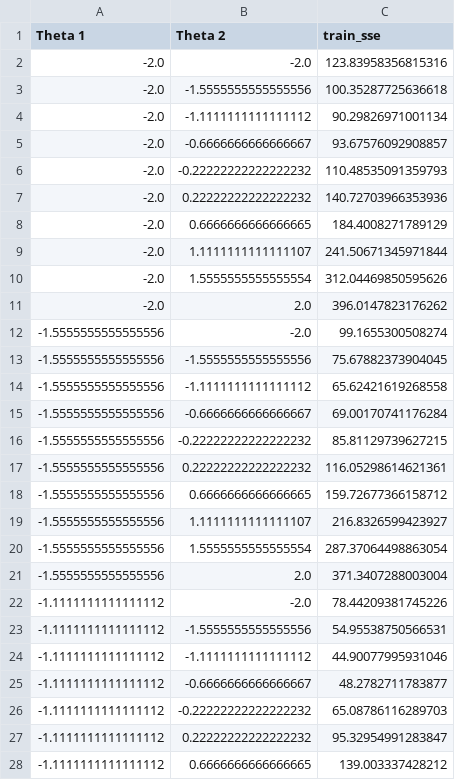
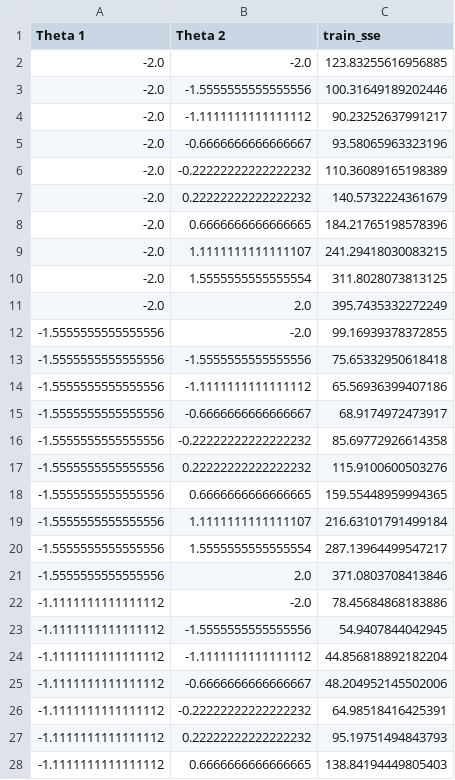
Before and after one commit to dowlinglab/GPBO_Emulators, a CSV file: train_data_2_input.csv, drawn as a sheet; only a part is shown; the diff covers the shown part only.

```diff
--- a/train_data_2_input.csv
+++ b/train_data_2_input.csv
@@ -1,28 +1,28 @@
 Theta 1,Theta 2,train_sse
--2.0,-2.0,123.83958356815316
--2.0,-1.5555555555555556,100.35287725636618
--2.0,-1.1111111111111112,90.29826971001134
--2.0,-0.6666666666666667,93.67576092908857
--2.0,-0.22222222222222232,110.48535091359793
--2.0,0.22222222222222232,140.72703966353936
--2.0,0.6666666666666665,184.4008271789129
--2.0,1.1111111111111107,241.50671345971844
--2.0,1.5555555555555554,312.04469850595626
--2.0,2.0,396.0147823176262
--1.5555555555555556,-2.0,99.1655300508274
--1.5555555555555556,-1.5555555555555556,75.67882373904045
--1.5555555555555556,-1.1111111111111112,65.62421619268558
--1.5555555555555556,-0.6666666666666667,69.00170741176284
--1.5555555555555556,-0.22222222222222232,85.81129739627215
--1.5555555555555556,0.22222222222222232,116.05298614621361
--1.5555555555555556,0.6666666666666665,159.72677366158712
--1.5555555555555556,1.1111111111111107,216.8326599423927
--1.5555555555555556,1.5555555555555554,287.37064498863054
--1.5555555555555556,2.0,371.3407288003004
--1.1111111111111112,-2.0,78.44209381745226
--1.1111111111111112,-1.5555555555555556,54.95538750566531
--1.1111111111111112,-1.1111111111111112,44.90077995931046
--1.1111111111111112,-0.6666666666666667,48.2782711783877
--1.1111111111111112,-0.22222222222222232,65.08786116289703
--1.1111111111111112,0.22222222222222232,95.32954991283847
--1.1111111111111112,0.6666666666666665,139.003337428212
+-2.0,-2.0,123.83255616956885
+-2.0,-1.5555555555555556,100.31649189202446
+-2.0,-1.1111111111111112,90.23252637991217
+-2.0,-0.6666666666666667,93.58065963323196
+-2.0,-0.22222222222222232,110.36089165198389
+-2.0,0.22222222222222232,140.5732224361679
+-2.0,0.6666666666666665,184.21765198578396
+-2.0,1.1111111111111107,241.29418030083215
+-2.0,1.5555555555555554,311.8028073813125
+-2.0,2.0,395.7435332272249
+-1.5555555555555556,-2.0,99.16939378372855
+-1.5555555555555556,-1.5555555555555556,75.65332950618418
+-1.5555555555555556,-1.1111111111111112,65.56936399407186
+-1.5555555555555556,-0.6666666666666667,68.9174972473917
+-1.5555555555555556,-0.22222222222222232,85.69772926614358
+-1.5555555555555556,0.22222222222222232,115.9100600503276
+-1.5555555555555556,0.6666666666666665,159.55448959994365
+-1.5555555555555556,1.1111111111111107,216.63101791499184
+-1.5555555555555556,1.5555555555555554,287.13964499547217
+-1.5555555555555556,2.0,371.0803708413846
+-1.1111111111111112,-2.0,78.45684868183886
+-1.1111111111111112,-1.5555555555555556,54.9407844042945
+-1.1111111111111112,-1.1111111111111112,44.856818892182204
+-1.1111111111111112,-0.6666666666666667,48.204952145502006
+-1.1111111111111112,-0.22222222222222232,64.98518416425391
+-1.1111111111111112,0.22222222222222232,95.19751494843793
+-1.1111111111111112,0.6666666666666665,138.84194449805403
```
Also changed, not shown: 73 edited cells elsewhere in this file, 1 other file.
